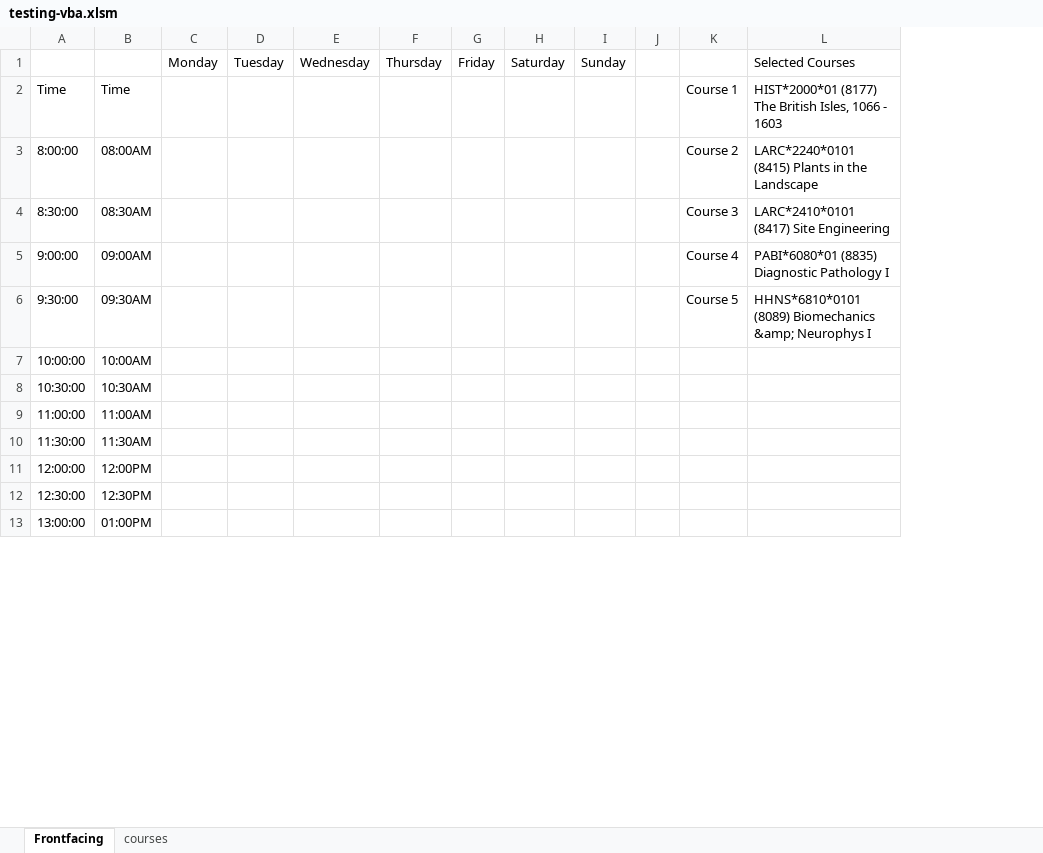
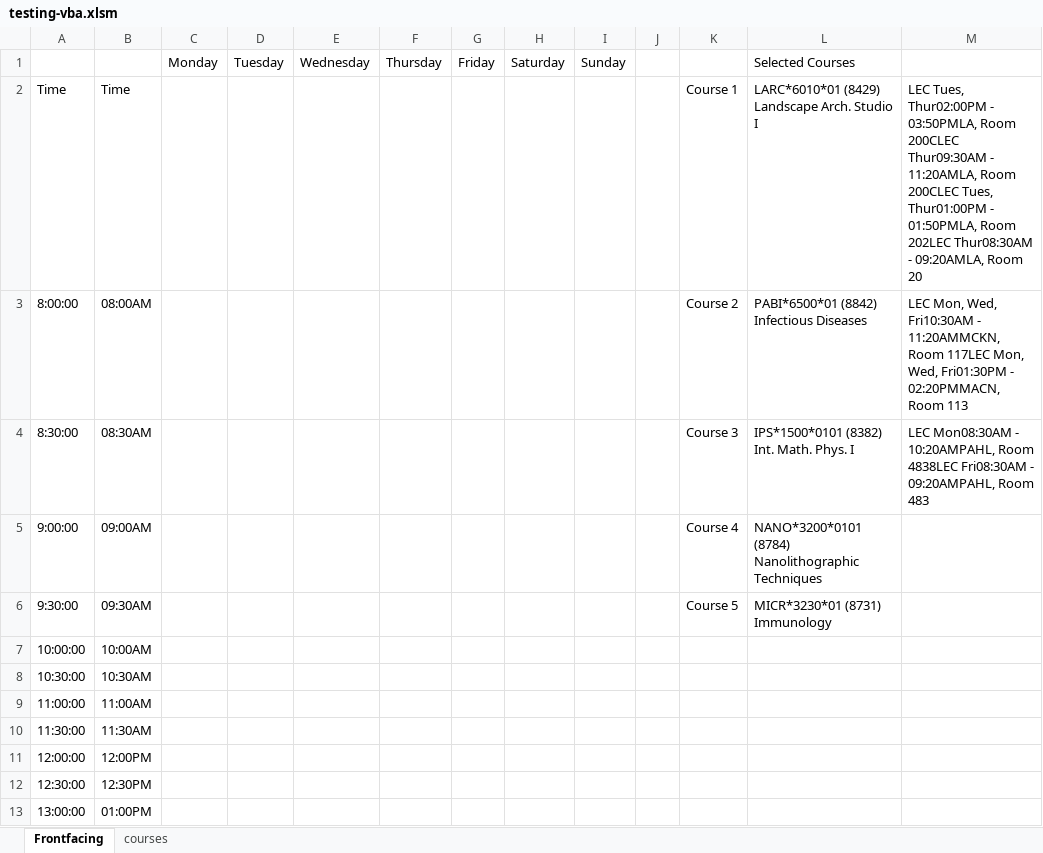
Before and after one commit to sbaluja/course-scheduler, an Excel workbook: testing-vba.xlsm, sheet Frontfacing, drawn as a sheet; only a part is shown; values as stored, in another font and other column widths than the file's, no cell formats; charts and pictures not drawn; removed rows and columns are numbered as before the commit, all else as after; the diff names each change by its address in the sheet, - before the commit and + after, or states it on an @@ line.

Commit message:
Refactoring and added Eric's logic to regex parsing

```diff
--- a/testing-vba.xlsm (sheet Frontfacing)
+++ b/testing-vba.xlsm (sheet Frontfacing)
-column L, rows 1-6: Selected Courses | HIST*2000*01 (8177) The British Isles, 1066 - 1603 | LARC*2240*0101 (8415) Plants in the Landscape | LARC*2410*0101 (8417) Site Engineering | PABI*6080*01 (8835) Diagnostic Pathology I | HHNS*6810*0101 (8089) Biomechanics &amp; Neurophys I
+column L, rows 1-6: Selected Courses | LARC*6010*01 (8429) Landscape Arch. Studio I | PABI*6500*01 (8842) Infectious Diseases | IPS*1500*0101 (8382) Int. Math. Phys. I | NANO*3200*0101 (8784) Nanolithographic Techniques | MICR*3230*01 (8731) Immunology
+column M, rows 2-4: LEC Tues, Thur02:00PM - 03:50PMLA, Room 200CLEC Thur09:30AM - 11:20AMLA, Room 200CLEC Tues, Thur01:00PM - 01:50PMLA, Room 202LEC Thur08:30AM - 09:20AMLA, Room 20 | LEC Mon, Wed, Fri10:30AM - 11:20AMMCKN, Room 117LEC Mon, Wed, Fri01:30PM - 02:20PMMACN, Room 113 | LEC Mon08:30AM - 10:20AMPAHL, Room 4838LEC Fri08:30AM - 09:20AMPAHL, Room 483
```
Also changed, not shown: cell formats, charts or pictures.
